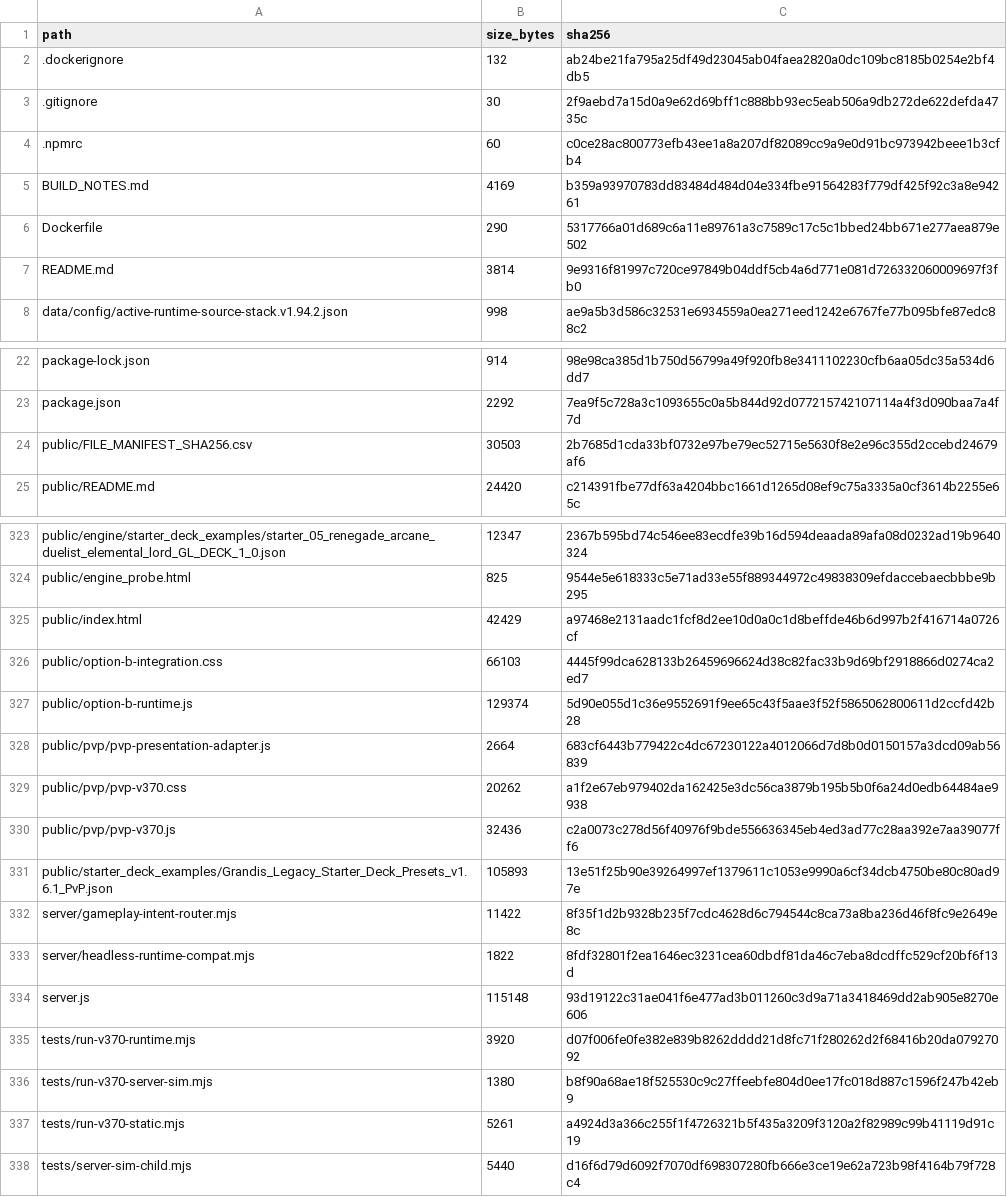
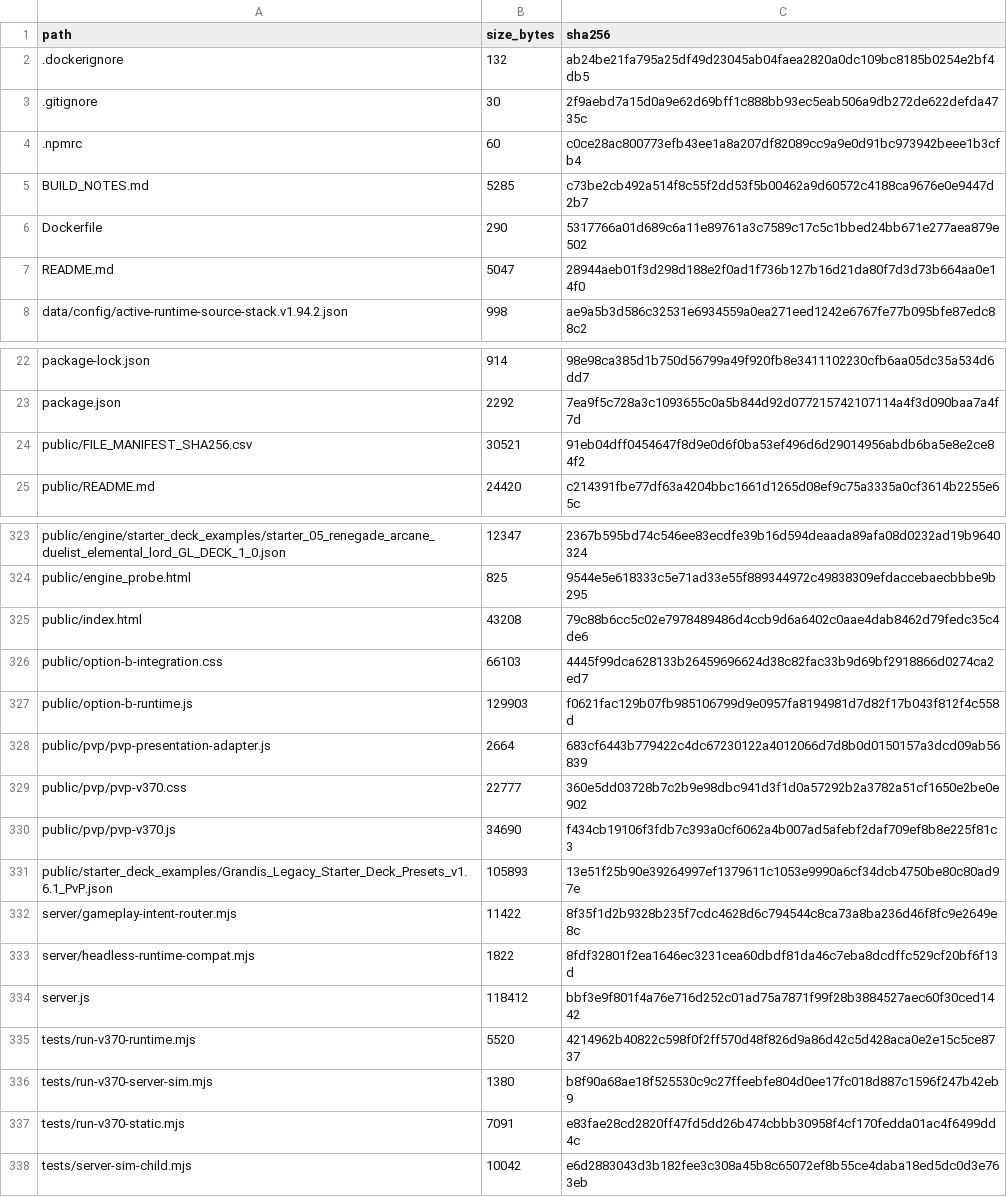
Before and after one commit to GrandisLegacyTCG/Grandis-Legacy-PvP-Trial, a CSV file: PVP_v3.70_FILE_MANIFEST_SHA256.csv, drawn as a sheet; only a part is shown, gaps mark what is left out; the diff covers the shown part only.

```diff
--- a/PVP_v3.70_FILE_MANIFEST_SHA256.csv
+++ b/PVP_v3.70_FILE_MANIFEST_SHA256.csv
@@ -4,5 +4,5 @@ path,size_bytes,sha256
 .npmrc,60,c0ce28ac800773efb43ee1a8a207df82089cc9a9e0d91bc973942beee1b3cfb4
-BUILD_NOTES.md,4169,b359a93970783dd83484d484d04e334fbe91564283f779df425f92c3a8e94261
+BUILD_NOTES.md,5285,c73be2cb492a514f8c55f2dd53f5b00462a9d60572c4188ca9676e0e9447d2b7
 Dockerfile,290,5317766a01d689c6a11e89761a3c7589c17c5c1bbed24bb671e277aea879e502
-README.md,3814,9e9316f81997c720ce97849b04ddf5cb4a6d771e081d726332060009697f3fb0
+README.md,5047,28944aeb01f3d298d188e2f0ad1f736b127b16d21da80f7d3d73b664aa0e14f0
 data/config/active-runtime-source-stack.v1.94.2.json,998,ae9a5b3d586c32531e6934559a0ea271eed1242e6767fe77b095bfe87edc88c2
@@ -23,3 +23,3 @@ package-lock.json,914,98e98ca385d1b750d56799a49f920fb8e3411102230cfb6aa05dc35a53
 package.json,2292,7ea9f5c728a3c1093655c0a5b844d92d077215742107114a4f3d090baa7a4f7d
-public/FILE_MANIFEST_SHA256.csv,30503,2b7685d1cda33bf0732e97be79ec52715e5630f8e2e96c355d2ccebd24679af6
+public/FILE_MANIFEST_SHA256.csv,30521,91eb04dff0454647f8d9e0d6f0ba53ef496d6d29014956abdb6ba5e8e2ce84f2
 public/README.md,24420,c214391fbe77df63a4204bbc1661d1265d08ef9c75a3335a0cf3614b2255e65c
@@ -324,8 +324,8 @@ public/engine/starter_deck_examples/starter_05_renegade_arcane_duelist_elemental
 public/engine_probe.html,825,9544e5e618333c5e71ad33e55f889344972c49838309efdaccebaecbbbe9b295
-public/index.html,42429,a97468e2131aadc1fcf8d2ee10d0a0c1d8beffde46b6d997b2f416714a0726cf
+public/index.html,43208,79c88b6cc5c02e7978489486d4ccb9d6a6402c0aae4dab8462d79fedc35c4de6
 public/option-b-integration.css,66103,4445f99dca628133b26459696624d38c82fac33b9d69bf2918866d0274ca2ed7
-public/option-b-runtime.js,129374,5d90e055d1c36e9552691f9ee65c43f5aae3f52f5865062800611d2ccfd42b28
+public/option-b-runtime.js,129903,f0621fac129b07fb985106799d9e0957fa8194981d7d82f17b043f812f4c558d
 public/pvp/pvp-presentation-adapter.js,2664,683cf6443b779422c4dc67230122a4012066d7d8b0d0150157a3dcd09ab56839
-public/pvp/pvp-v370.css,20262,a1f2e67eb979402da162425e3dc56ca3879b195b5b0f6a24d0edb64484ae9938
-public/pvp/pvp-v370.js,32436,c2a0073c278d56f40976f9bde556636345eb4ed3ad77c28aa392e7aa39077ff6
+public/pvp/pvp-v370.css,22777,360e5dd03728b7c2b9e98dbc941d3f1d0a57292b2a3782a51cf1650e2be0e902
+public/pvp/pvp-v370.js,34690,f434cb19106f3fdb7c393a0cf6062a4b007ad5afebf2daf709ef8b8e225f81c3
 public/starter_deck_examples/Grandis_Legacy_Starter_Deck_Presets_v1.6.1_PvP.json,105893,13e51f25b90e39264997ef1379611c1053e9990a6cf34dcb4750be80c80ad97e
@@ -333,6 +333,6 @@ server/gameplay-intent-router.mjs,11422,8f35f1d2b9328b235f7cdc4628d6c794544c8ca7
 server/headless-runtime-compat.mjs,1822,8fdf32801f2ea1646ec3231cea60dbdf81da46c7eba8dcdffc529cf20bf6f13d
-server.js,115148,93d19122c31ae041f6e477ad3b011260c3d9a71a3418469dd2ab905e8270e606
-tests/run-v370-runtime.mjs,3920,d07f006fe0fe382e839b8262dddd21d8fc71f280262d2f68416b20da07927092
+server.js,118412,bbf3e9f801f4a76e716d252c01ad75a7871f99f28b3884527aec60f30ced1442
+tests/run-v370-runtime.mjs,5520,4214962b40822c598f0f2ff570d48f826d9a86d42c5d428aca0e2e15c5ce8737
 tests/run-v370-server-sim.mjs,1380,b8f90a68ae18f525530c9c27ffeebfe804d0ee17fc018d887c1596f247b42eb9
-tests/run-v370-static.mjs,5261,a4924d3a366c255f1f4726321b5f435a3209f3120a2f82989c99b41119d91c19
-tests/server-sim-child.mjs,5440,d16f6d79d6092f7070df698307280fb666e3ce19e62a723b98f4164b79f728c4
+tests/run-v370-static.mjs,7091,e83fae28cd2820ff47fd5dd26b474cbbb30958f4cf170fedda01ac4f6499dd4c
+tests/server-sim-child.mjs,10042,e6d2883043d3b182fee3c308a45b8c65072ef8b55ce4daba18ed5dc0d3e763eb
```
Also changed, not shown: 4 edited cells elsewhere in this file, public/FILE_MANIFEST_SHA256.csv, 12 other files.
